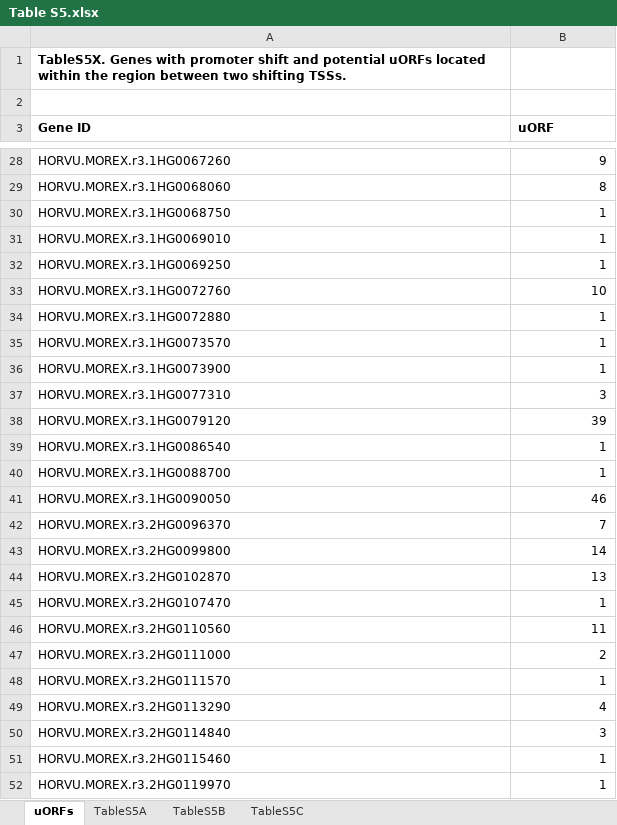
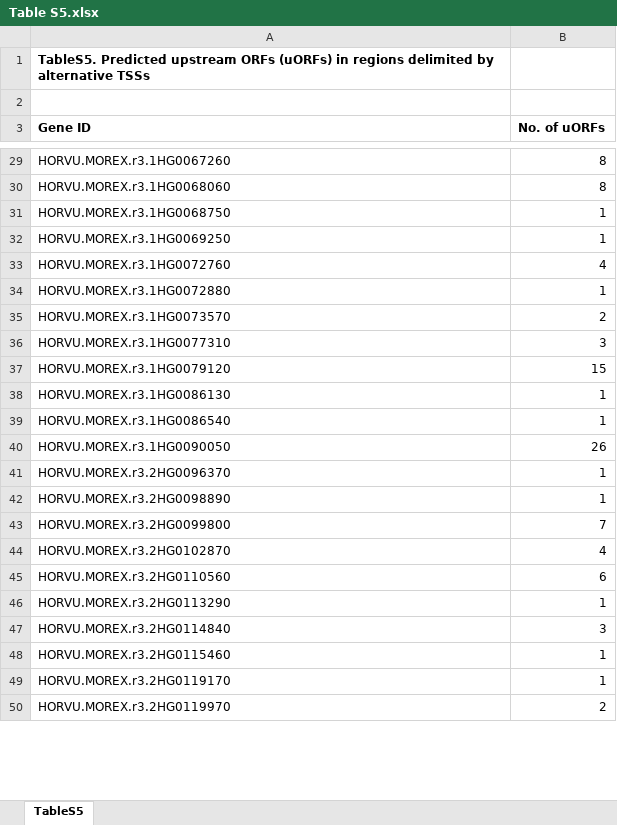
Before and after one commit to MorexV3CAGE/MorexCAGE_TSS_dynamics, an Excel workbook: Supplemental Files/Table S5.xlsx, sheet TableS5, drawn as a sheet; only a part is shown, gaps mark what is left out; values as stored, in another font and other column widths than the file's, no borders; removed rows and columns are numbered as before the commit, all else as after; the diff covers the shown part only; the diff names each change by its address in the sheet, - before the commit and + after, or states it on an @@ line.

```diff
--- a/Supplemental Files/Table S5.xlsx (sheet TableS5)
+++ b/Supplemental Files/Table S5.xlsx (sheet TableS5)
-sheet tab: uORFs
+sheet tab: TableS5
-sheet tab: TableS5A
-sheet tab: TableS5B
-sheet tab: TableS5C
-A1 (Gene ID): TableS5X. Genes with promoter shift and potential uORFs located within the region between two shifting TSSs.
+A1 (Gene ID): TableS5. Predicted upstream ORFs (uORFs) in regions delimited by alternative TSSs
-B3: uORF
+B3: No. of uORFs
-B29 (No. of uORFs): 9
+B29 (No. of uORFs): 8
-row 31: HORVU.MOREX.r3.1HG0069010 | 1
-B33 (No. of uORFs): 10
+B33 (No. of uORFs): 4
-B35 (No. of uORFs): 1
+B35 (No. of uORFs): 2
-row 36: HORVU.MOREX.r3.1HG0073900 | 1
-B37 (No. of uORFs): 39
+B37 (No. of uORFs): 15
+row 38: HORVU.MOREX.r3.1HG0086130 | 1
-row 40: HORVU.MOREX.r3.1HG0088700 | 1
-B40 (No. of uORFs): 46
+B40 (No. of uORFs): 26
-B41 (No. of uORFs): 7
+B41 (No. of uORFs): 1
+row 42: HORVU.MOREX.r3.2HG0098890 | 1
-B43 (No. of uORFs): 14
+B43 (No. of uORFs): 7
-B44 (No. of uORFs): 13
+B44 (No. of uORFs): 4
-row 45: HORVU.MOREX.r3.2HG0107470 | 1
-B45 (No. of uORFs): 11
+B45 (No. of uORFs): 6
-row 47: HORVU.MOREX.r3.2HG0111000 | 2
-row 48: HORVU.MOREX.r3.2HG0111570 | 1
-B46 (No. of uORFs): 4
+B46 (No. of uORFs): 1
+row 49: HORVU.MOREX.r3.2HG0119170 | 1
-B50 (No. of uORFs): 1
+B50 (No. of uORFs): 2
```
Also changed, not shown: 29 added rows, 99 removed rows and 169 edited cells elsewhere in this sheet, 1 other file.
